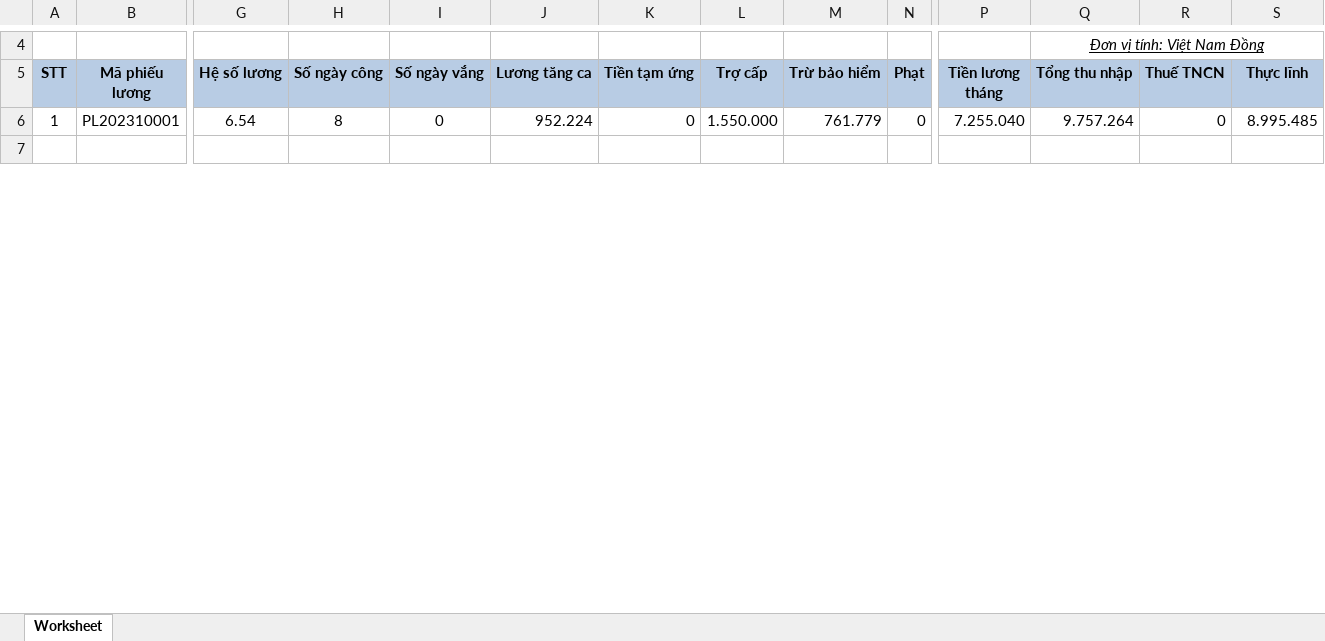
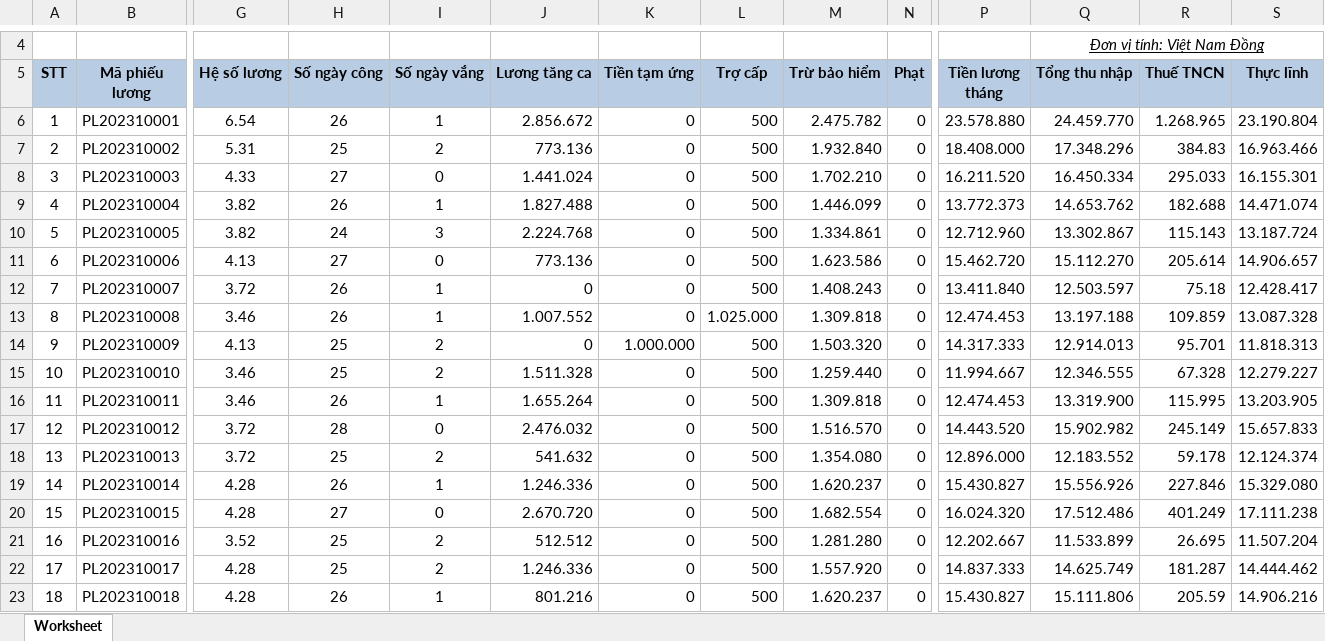
Before and after one commit to 79-Z1/QuanLyTienLuong_PHP, an Excel workbook: assets/ExcelResults/BaoCaoLuongThang10Nam2023.xlsx, sheet Worksheet, drawn as a sheet; only a part is shown, gaps mark what is left out; the shorter side is filled out with more unchanged rows; values as stored, in another font and other column widths than the file's, no borders; rows hold the shown columns only; the diff covers the shown part only; the diff names each change by its address in the sheet, - before the commit and + after, or states it on an @@ line.

```diff
--- a/assets/ExcelResults/BaoCaoLuongThang10Nam2023.xlsx (sheet Worksheet)
+++ b/assets/ExcelResults/BaoCaoLuongThang10Nam2023.xlsx (sheet Worksheet)
-H6 (Số ngày công): 8
+H6 (Số ngày công): 26
-I6 (Số ngày vắng): 0
+I6 (Số ngày vắng): 1
-J6 (Lương tăng ca): 952.224
+J6 (Lương tăng ca): 2.856.672
-L6 (Trợ cấp): 1.550.000
+L6 (Trợ cấp): 500
-M6 (Trừ bảo hiểm): 761.779
+M6 (Trừ bảo hiểm): 2.475.782
-P6 (Tiền lương tháng): 7.255.040
+P6 (Tiền lương tháng): 23.578.880
-Q6 (Tổng thu nhập): 9.757.264
+Q6 (Tổng thu nhập): 24.459.770
-R6 (Thuế TNCN): 0
+R6 (Thuế TNCN): 1.268.965
-S6 (Thực lĩnh): 8.995.485
+S6 (Thực lĩnh): 23.190.804
+row 7: 2 | PL202310002 | 5.31 | 25 | 2 | 773.136 | 0 | 500 | 1.932.840 | 0 | 18.408.000 | 17.348.296 | 384.83 | 16.963.466
+row 8: 3 | PL202310003 | 4.33 | 27 | 0 | 1.441.024 | 0 | 500 | 1.702.210 | 0 | 16.211.520 | 16.450.334 | 295.033 | 16.155.301
+row 9: 4 | PL202310004 | 3.82 | 26 | 1 | 1.827.488 | 0 | 500 | 1.446.099 | 0 | 13.772.373 | 14.653.762 | 182.688 | 14.471.074
+row 10: 5 | PL202310005 | 3.82 | 24 | 3 | 2.224.768 | 0 | 500 | 1.334.861 | 0 | 12.712.960 | 13.302.867 | 115.143 | 13.187.724
+row 11: 6 | PL202310006 | 4.13 | 27 | 0 | 773.136 | 0 | 500 | 1.623.586 | 0 | 15.462.720 | 15.112.270 | 205.614 | 14.906.657
+row 12: 7 | PL202310007 | 3.72 | 26 | 1 | 0 | 0 | 500 | 1.408.243 | 0 | 13.411.840 | 12.503.597 | 75.18 | 12.428.417
+row 13: 8 | PL202310008 | 3.46 | 26 | 1 | 1.007.552 | 0 | 1.025.000 | 1.309.818 | 0 | 12.474.453 | 13.197.188 | 109.859 | 13.087.328
+row 14: 9 | PL202310009 | 4.13 | 25 | 2 | 0 | 1.000.000 | 500 | 1.503.320 | 0 | 14.317.333 | 12.914.013 | 95.701 | 11.818.313
+row 15: 10 | PL202310010 | 3.46 | 25 | 2 | 1.511.328 | 0 | 500 | 1.259.440 | 0 | 11.994.667 | 12.346.555 | 67.328 | 12.279.227
+row 16: 11 | PL202310011 | 3.46 | 26 | 1 | 1.655.264 | 0 | 500 | 1.309.818 | 0 | 12.474.453 | 13.319.900 | 115.995 | 13.203.905
+row 17: 12 | PL202310012 | 3.72 | 28 | 0 | 2.476.032 | 0 | 500 | 1.516.570 | 0 | 14.443.520 | 15.902.982 | 245.149 | 15.657.833
+row 18: 13 | PL202310013 | 3.72 | 25 | 2 | 541.632 | 0 | 500 | 1.354.080 | 0 | 12.896.000 | 12.183.552 | 59.178 | 12.124.374
+row 19: 14 | PL202310014 | 4.28 | 26 | 1 | 1.246.336 | 0 | 500 | 1.620.237 | 0 | 15.430.827 | 15.556.926 | 227.846 | 15.329.080
+row 20: 15 | PL202310015 | 4.28 | 27 | 0 | 2.670.720 | 0 | 500 | 1.682.554 | 0 | 16.024.320 | 17.512.486 | 401.249 | 17.111.238
+row 21: 16 | PL202310016 | 3.52 | 25 | 2 | 512.512 | 0 | 500 | 1.281.280 | 0 | 12.202.667 | 11.533.899 | 26.695 | 11.507.204
+row 22: 17 | PL202310017 | 4.28 | 25 | 2 | 1.246.336 | 0 | 500 | 1.557.920 | 0 | 14.837.333 | 14.625.749 | 181.287 | 14.444.462
+row 23: 18 | PL202310018 | 4.28 | 26 | 1 | 801.216 | 0 | 500 | 1.620.237 | 0 | 15.430.827 | 15.111.806 | 205.59 | 14.906.216
```
Also changed, not shown: 19 added rows and 1 edited cell elsewhere in this sheet, assets/ExcelResults/BangChamCongThang10Nam2023.xlsx, assets/ExcelResults/BangChamCongThang11Nam2023.xlsx, 4 other files.
